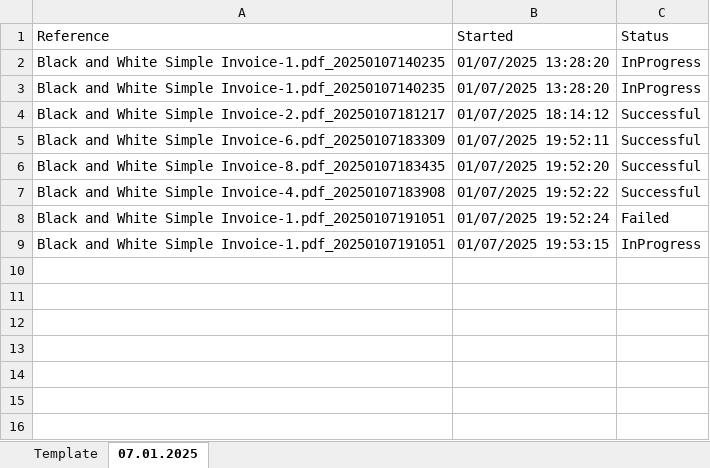
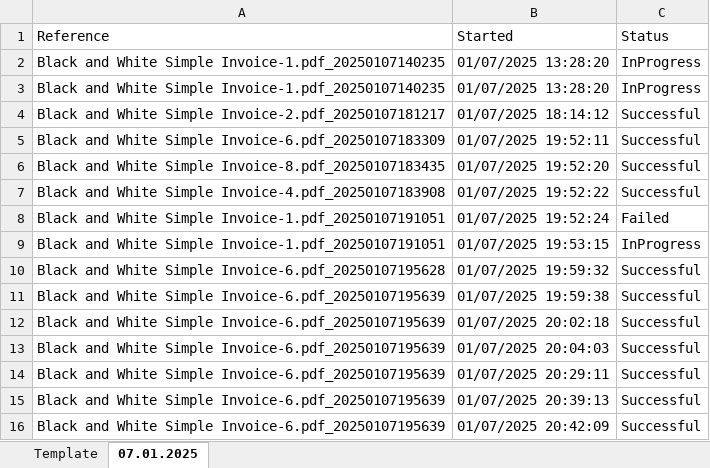
Before and after one commit to VladRo26/RpaProjectPerfomer, an Excel workbook: Data/StatusReport.xlsx, sheet 07.01.2025, drawn as a sheet; values as stored, in another font and other column widths than the file's, no borders; the diff names each change by its address in the sheet, - before the commit and + after, or states it on an @@ line.

```diff
--- a/Data/StatusReport.xlsx (sheet 07.01.2025)
+++ b/Data/StatusReport.xlsx (sheet 07.01.2025)
+row 10: Black and White Simple Invoice-6.pdf_20250107195628 | 01/07/2025 19:59:32 | Successful
+row 11: Black and White Simple Invoice-6.pdf_20250107195639 | 01/07/2025 19:59:38 | Successful
+row 12: Black and White Simple Invoice-6.pdf_20250107195639 | 01/07/2025 20:02:18 | Successful
+row 13: Black and White Simple Invoice-6.pdf_20250107195639 | 01/07/2025 20:04:03 | Successful
+row 14: Black and White Simple Invoice-6.pdf_20250107195639 | 01/07/2025 20:29:11 | Successful
+row 15: Black and White Simple Invoice-6.pdf_20250107195639 | 01/07/2025 20:39:13 | Successful
+row 16: Black and White Simple Invoice-6.pdf_20250107195639 | 01/07/2025 20:42:09 | Successful
```
Also changed, not shown: Data/ApprovedVendors.xlsx, 10 other files.
